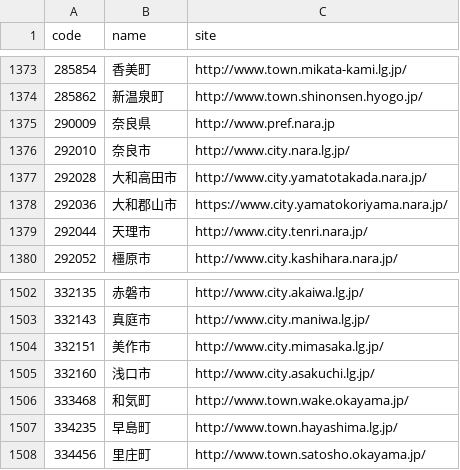
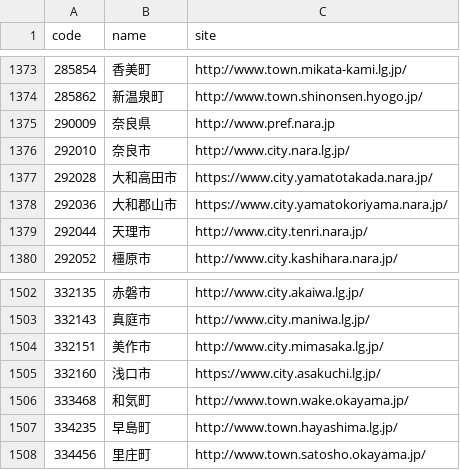
Before and after one commit to hkwi/lgjp_web, a CSV file: docs/wd.csv, drawn as a sheet; only a part is shown, gaps mark what is left out; the diff covers the shown part only.

```diff
--- a/docs/wd.csv
+++ b/docs/wd.csv
@@ -1376,3 +1376,3 @@ code,name,site
 292010,奈良市,http://www.city.nara.lg.jp/
-292028,大和高田市,http://www.city.yamatotakada.nara.jp/
+292028,大和高田市,https://www.city.yamatotakada.nara.jp/
 292036,大和郡山市,https://www.city.yamatokoriyama.nara.jp/
@@ -1504,3 +1504,3 @@ code,name,site
 332151,美作市,http://www.city.mimasaka.lg.jp/
-332160,浅口市,http://www.city.asakuchi.lg.jp/
+332160,浅口市,https://www.city.asakuchi.lg.jp/
 333468,和気町,http://www.town.wake.okayama.jp/
```
Also changed, not shown: 5 edited cells elsewhere in this file, 3 other files.
